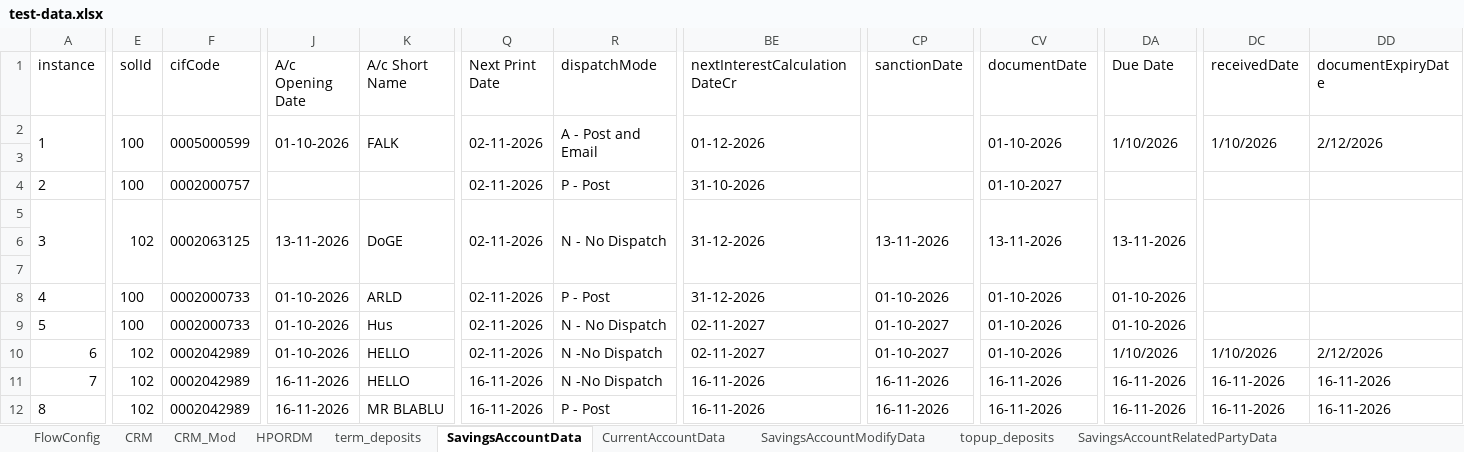
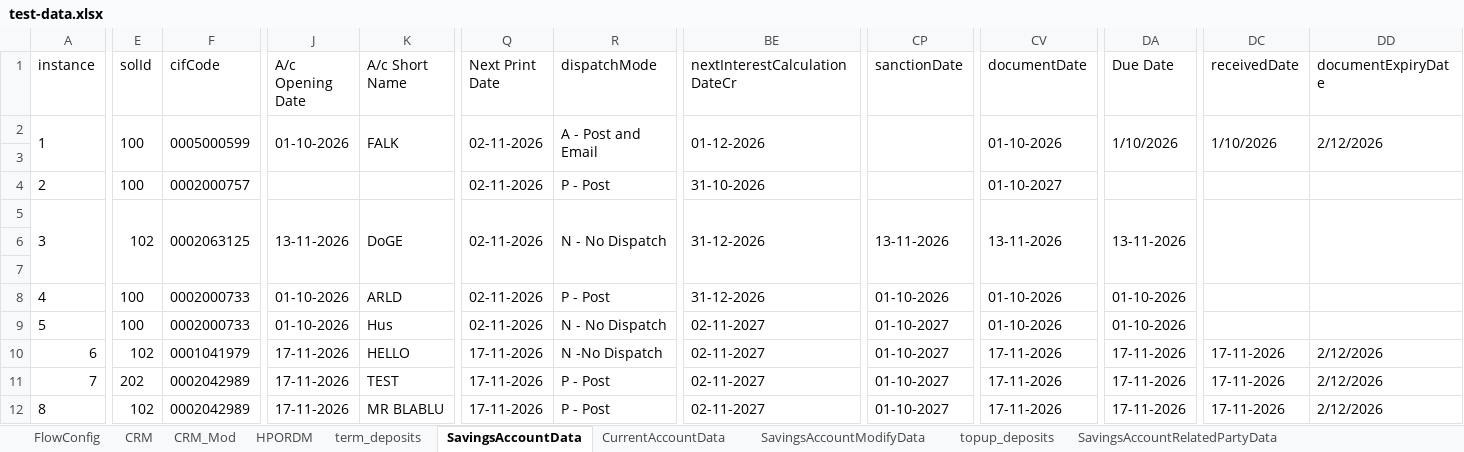
Before and after one commit to upamulapati/Clarien-Automation, an Excel workbook: data/test-data.xlsx, sheet SavingsAccountData, drawn as a sheet; only a part is shown, gaps mark what is left out; values as stored, in another font and other column widths than the file's, no borders; the diff names each change by its address in the sheet, - before the commit and + after, or states it on an @@ line.

```diff
--- a/data/test-data.xlsx (sheet SavingsAccountData)
+++ b/data/test-data.xlsx (sheet SavingsAccountData)
-F10 (cifCode): 0002042989
+F10 (cifCode): 0001041979
-J10 (A/c Opening Date): 01-10-2026
+J10 (A/c Opening Date): 17-11-2026
-Q10 (Next Print Date): 02-11-2026
+Q10 (Next Print Date): 17-11-2026
-CV10 (documentDate): 01-10-2026
+CV10 (documentDate): 17-11-2026
-DA10 (Due Date): 1/10/2026
+DA10 (Due Date): 17-11-2026
-DC10 (receivedDate): 1/10/2026
+DC10 (receivedDate): 17-11-2026
-E11 (solId): 102
+E11 (solId): 202
-J11:J12 (A/c Opening Date): 16-11-2026
+J11:J12 (A/c Opening Date): 17-11-2026
-K11 (A/c Short Name): HELLO
+K11 (A/c Short Name): TEST
-Q11:Q12 (Next Print Date): 16-11-2026
+Q11:Q12 (Next Print Date): 17-11-2026
-R11 (dispatchMode): N -No Dispatch
+R11 (dispatchMode): P - Post
-BE11:BE12 (nextInterestCalculationDateCr): 16-11-2026
+BE11:BE12 (nextInterestCalculationDateCr): 02-11-2027
-CP11:CP12 (sanctionDate): 16-11-2026
+CP11:CP12 (sanctionDate): 01-10-2027
-CV11:CV12 (documentDate): 16-11-2026
+CV11:CV12 (documentDate): 17-11-2026
-DA11:DA12 (Due Date): 16-11-2026
+DA11:DA12 (Due Date): 17-11-2026
-DC11:DC12 (receivedDate): 16-11-2026
+DC11:DC12 (receivedDate): 17-11-2026
-DD11:DD12 (documentExpiryDate): 16-11-2026
+DD11:DD12 (documentExpiryDate): 2/12/2026
```
Also changed, not shown: sheet FlowConfig, 16 other files.
